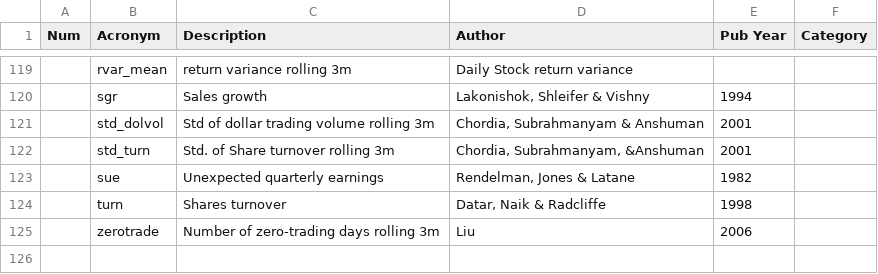
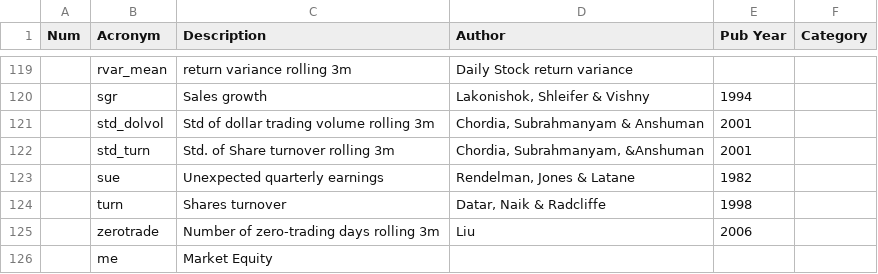
Before and after one commit to Feng-CityUHK/EquityCharacteristics, a CSV file: Chars60_description.csv, drawn as a sheet; only a part is shown, gaps mark what is left out; the diff names each change by its address in the sheet, - before the commit and + after, or states it on an @@ line.

Commit message:
Add ME description

```diff
--- a/Chars60_description.csv
+++ b/Chars60_description.csv
+row 126:  | me | Market Equity
```
